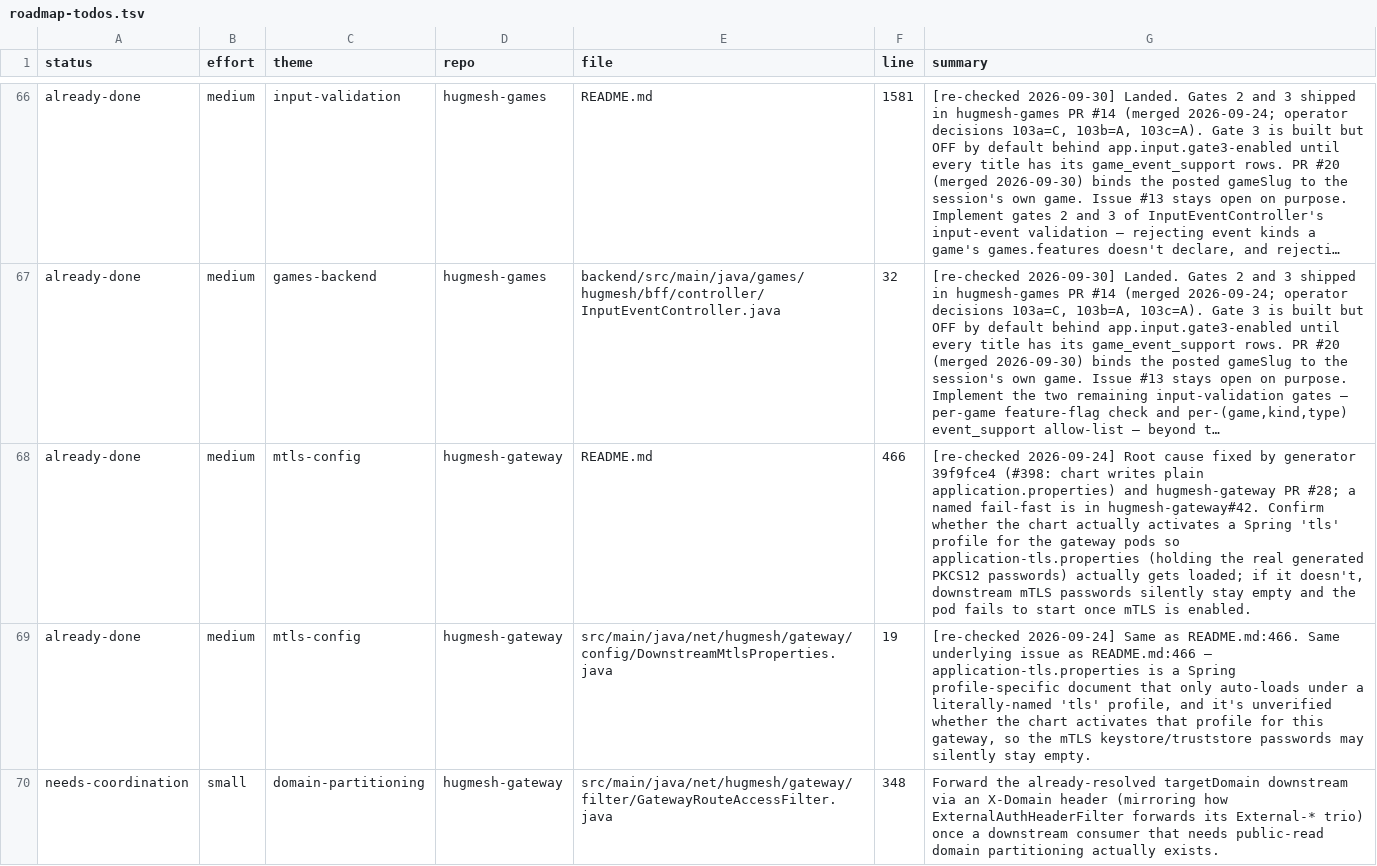
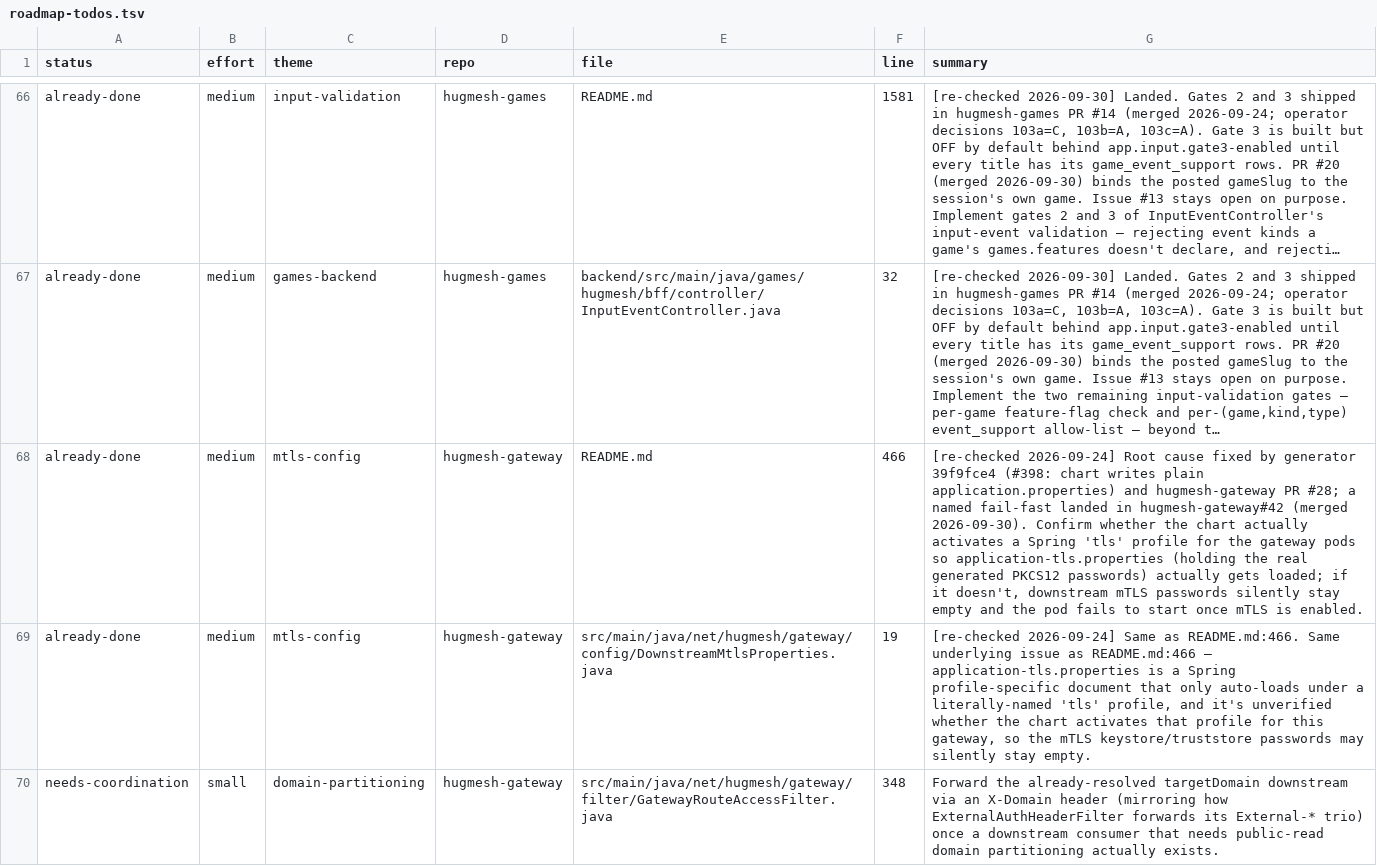
Before and after one commit to hugmesh/hugmesh-generator, a TSV file: docs/roadmap-todos.tsv, drawn as a sheet; only a part is shown, gaps mark what is left out; long unchanged cells end in …; the diff names each change by its address in the sheet, - before the commit and + after, or states it on an @@ line.

```diff
--- a/docs/roadmap-todos.tsv
+++ b/docs/roadmap-todos.tsv
-G68 (summary): …named fail-fast is in hugmesh-gateway#42. Confirm whether…
+G68 (summary): …named fail-fast landed in hugmesh-gateway#42 (merged 2026-09-30). Confirm whether…
```
Also changed, not shown: 1 other file.
